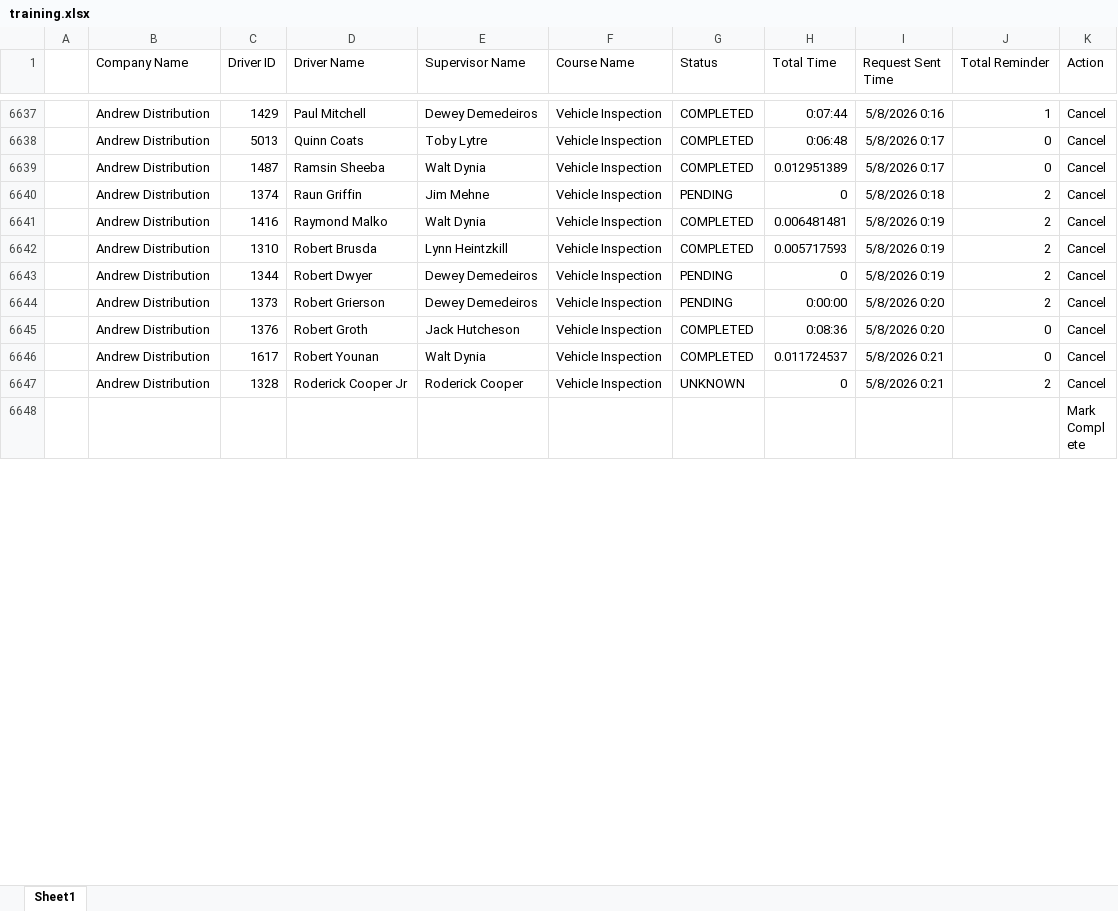
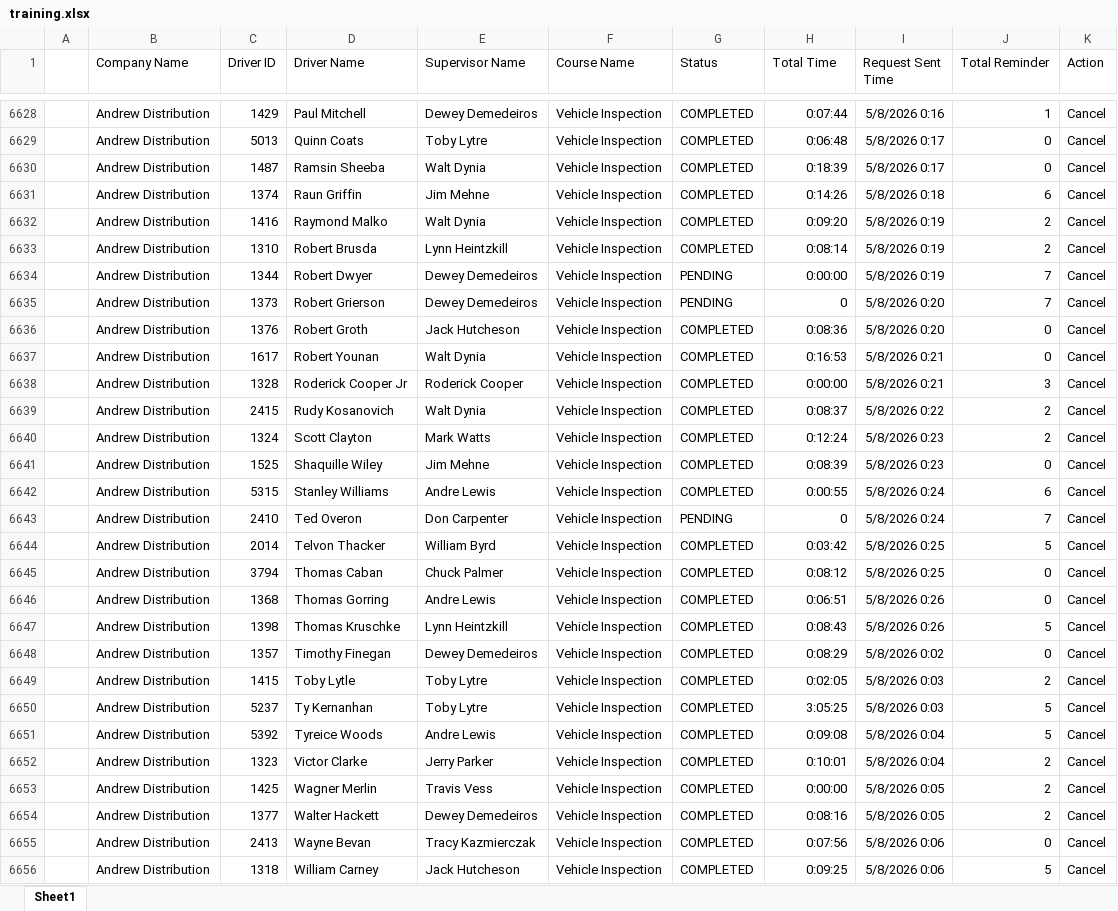
Before and after one commit to jmullins-DEN/Andrew-Distribution, an Excel workbook: training.xlsx, sheet Sheet1, drawn as a sheet; only a part is shown, gaps mark what is left out; the shorter side is filled out with more unchanged rows; values as stored, in another font and other column widths than the file's, no borders; addresses are those after the commit; the diff covers the shown part only; the diff names each change by its address in the sheet, - before the commit and + after, or states it on an @@ line.

```diff
--- a/training.xlsx (sheet Sheet1)
+++ b/training.xlsx (sheet Sheet1)
-H6630 (Total Time): 0.012951389
+H6630 (Total Time): 0:18:39
-G6631 (Status): PENDING
+G6631 (Status): COMPLETED
-H6631 (Total Time): 0
+H6631 (Total Time): 0:14:26
-J6631 (Total Reminder): 2
+J6631 (Total Reminder): 6
-H6632 (Total Time): 0.006481481
+H6632 (Total Time): 0:09:20
-H6633 (Total Time): 0.005717593
+H6633 (Total Time): 0:08:14
-H6634 (Total Time): 0
+H6634 (Total Time): 0:00:00
-J6634:J6635 (Total Reminder): 2
+J6634:J6635 (Total Reminder): 7
-H6635 (Total Time): 0:00:00
+H6635 (Total Time): 0
-H6637 (Total Time): 0.011724537
+H6637 (Total Time): 0:16:53
-G6638 (Status): UNKNOWN
+G6638 (Status): COMPLETED
-H6638 (Total Time): 0
+H6638 (Total Time): 0:00:00
-J6638 (Total Reminder): 2
+J6638 (Total Reminder): 3
@@ row 6650 moved to row 6639: Andrew Distribution @@
+row 6640:  | Andrew Distribution | 1324 | Scott Clayton | Mark Watts | Vehicle Inspection | COMPLETED | 0:12:24 | 5/8/2026 0:23 | 2 | Cancel
+row 6641:  | Andrew Distribution | 1525 | Shaquille Wiley | Jim Mehne | Vehicle Inspection | COMPLETED | 0:08:39 | 5/8/2026 0:23 | 0 | Cancel
+row 6642:  | Andrew Distribution | 5315 | Stanley Williams | Andre Lewis | Vehicle Inspection | COMPLETED | 0:00:55 | 5/8/2026 0:24 | 6 | Cancel
+row 6643:  | Andrew Distribution | 2410 | Ted Overon | Don Carpenter | Vehicle Inspection | PENDING | 0 | 5/8/2026 0:24 | 7 | Cancel
+row 6644:  | Andrew Distribution | 2014 | Telvon Thacker | William Byrd | Vehicle Inspection | COMPLETED | 0:03:42 | 5/8/2026 0:25 | 5 | Cancel
@@ row 6657 moved to row 6645: Andrew Distribution @@
+row 6646:  | Andrew Distribution | 1368 | Thomas Gorring | Andre Lewis | Vehicle Inspection | COMPLETED | 0:06:51 | 5/8/2026 0:26 | 0 | Cancel
+row 6647:  | Andrew Distribution | 1398 | Thomas Kruschke | Lynn Heintzkill | Vehicle Inspection | COMPLETED | 0:08:43 | 5/8/2026 0:26 | 5 | Cancel
+row 6648:  | Andrew Distribution | 1357 | Timothy Finegan | Dewey Demedeiros | Vehicle Inspection | COMPLETED | 0:08:29 | 5/8/2026 0:02 | 0 | Cancel
+row 6649:  | Andrew Distribution | 1415 | Toby Lytle | Toby Lytre | Vehicle Inspection | COMPLETED | 0:02:05 | 5/8/2026 0:03 | 2 | Cancel
+row 6650:  | Andrew Distribution | 5237 | Ty Kernanhan | Toby Lytre | Vehicle Inspection | COMPLETED | 3:05:25 | 5/8/2026 0:03 | 5 | Cancel
+row 6651:  | Andrew Distribution | 5392 | Tyreice Woods | Andre Lewis | Vehicle Inspection | COMPLETED | 0:09:08 | 5/8/2026 0:04 | 5 | Cancel
+row 6652:  | Andrew Distribution | 1323 | Victor Clarke | Jerry Parker | Vehicle Inspection | COMPLETED | 0:10:01 | 5/8/2026 0:04 | 2 | Cancel
+row 6653:  | Andrew Distribution | 1425 | Wagner Merlin | Travis Vess | Vehicle Inspection | COMPLETED | 0:00:00 | 5/8/2026 0:05 | 2 | Cancel
+row 6654:  | Andrew Distribution | 1377 | Walter Hackett | Dewey Demedeiros | Vehicle Inspection | COMPLETED | 0:08:16 | 5/8/2026 0:05 | 2 | Cancel
+row 6655:  | Andrew Distribution | 2413 | Wayne Bevan | Tracy Kazmierczak | Vehicle Inspection | COMPLETED | 0:07:56 | 5/8/2026 0:06 | 0 | Cancel
+row 6656:  | Andrew Distribution | 1318 | William Carney | Jack Hutcheson | Vehicle Inspection | COMPLETED | 0:09:25 | 5/8/2026 0:06 | 5 | Cancel
```
Also changed, not shown: 5 added rows, 26 removed rows and 104 edited cells elsewhere in this sheet.
